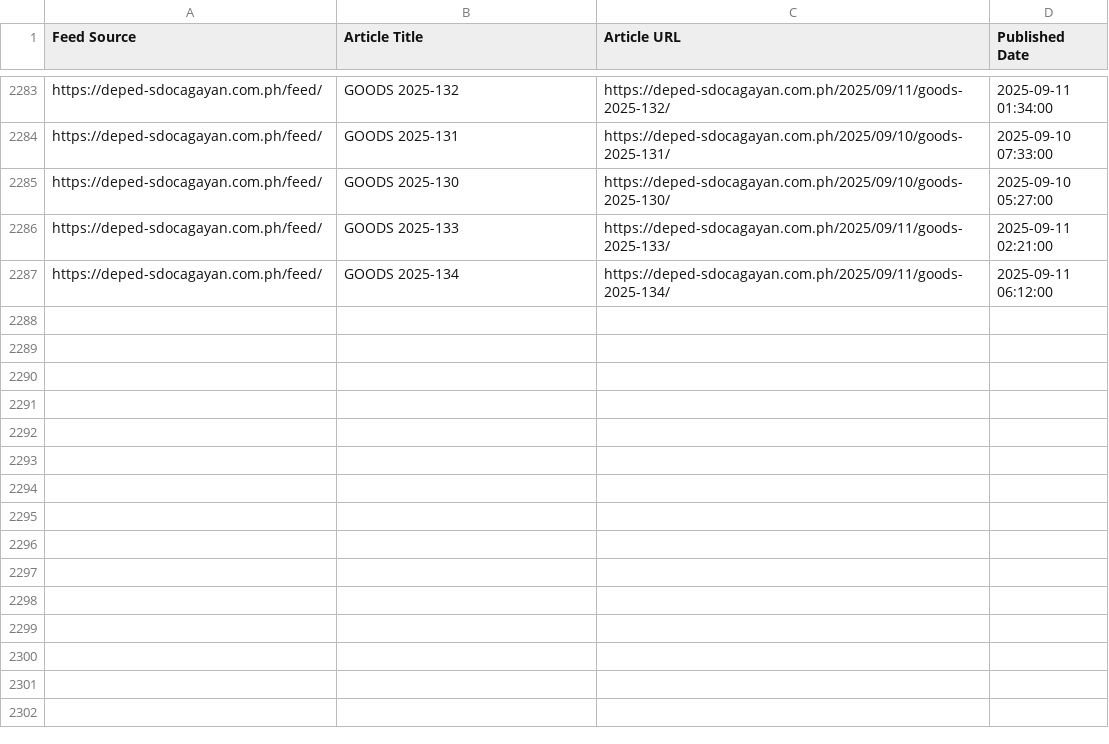
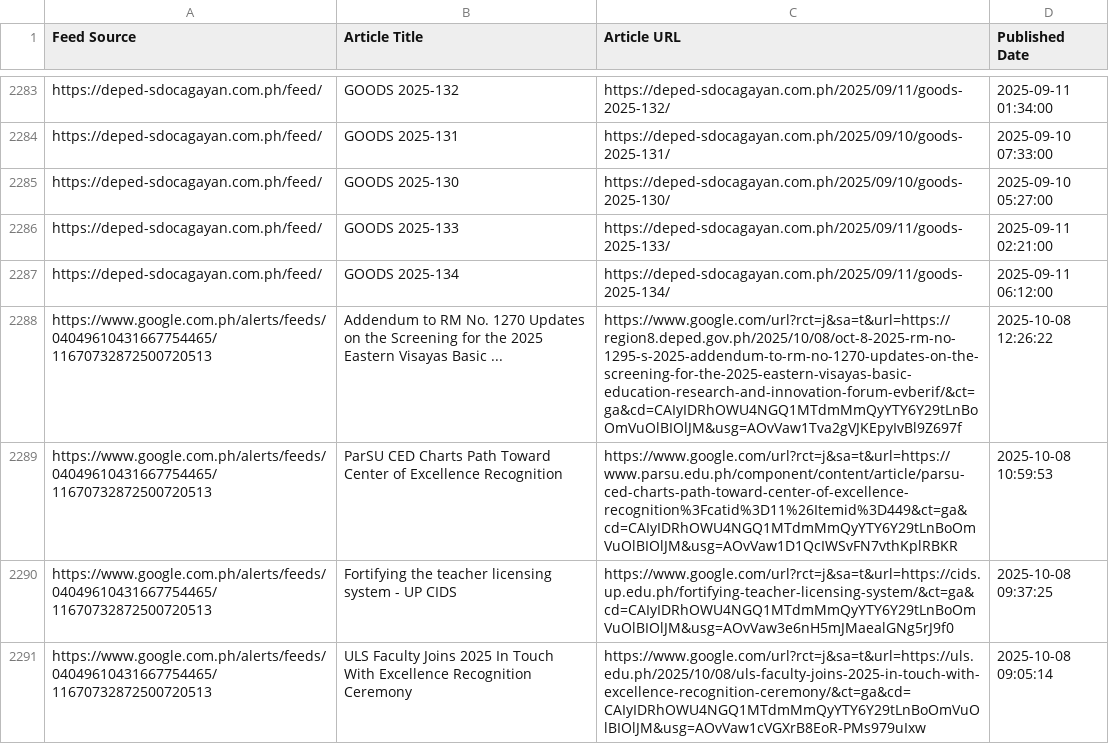
Before and after one commit to mabagarlene/bettermark, a CSV file: all_detected_feeds.csv, drawn as a sheet; only a part is shown, gaps mark what is left out; the diff names each change by its address in the sheet, - before the commit and + after, or states it on an @@ line.

Commit message:
Update feed data - 2025-10-08 14:11:23 UTC

```diff
--- a/all_detected_feeds.csv
+++ b/all_detected_feeds.csv
+row 2288: https://www.google.com.ph/alerts/feeds/04049610431667754465/11670732872500720513 | Addendum to RM No. 1270 Updates on the Screening for the 2025 Eastern Visayas Basic ... | https://www.google.com/url?rct=j&sa=t&url=https://region8.deped.gov.ph/2025/10/08/oct-8-2025-rm-no-1295-s-2025-addendum-to-rm-no-1270-updates-on-the-screening-for-the-2025-eastern-visayas-basic-education-research-and-innovation-forum-evberif/&ct=ga&cd=CAIyIDRhOWU4NGQ1MTdmMmQyYTY6Y29tLnBoOmVuOlBIOlJM&usg=AOvVaw1Tva2gVJKEpyIvBl9Z697f | 2025-10-08 12:26:22
+row 2289: https://www.google.com.ph/alerts/feeds/04049610431667754465/11670732872500720513 | ParSU CED Charts Path Toward Center of Excellence Recognition | https://www.google.com/url?rct=j&sa=t&url=https://www.parsu.edu.ph/component/content/article/parsu-ced-charts-path-toward-center-of-excellence-recognition%3Fcatid%3D11%26Itemid%3D449&ct=ga&cd=CAIyIDRhOWU4NGQ1MTdmMmQyYTY6Y29tLnBoOmVuOlBIOlJM&usg=AOvVaw1D1QcIWSvFN7vthKplRBKR | 2025-10-08 10:59:53
+row 2290: https://www.google.com.ph/alerts/feeds/04049610431667754465/11670732872500720513 | Fortifying the teacher licensing system - UP CIDS | https://www.google.com/url?rct=j&sa=t&url=https://cids.up.edu.ph/fortifying-teacher-licensing-system/&ct=ga&cd=CAIyIDRhOWU4NGQ1MTdmMmQyYTY6Y29tLnBoOmVuOlBIOlJM&usg=AOvVaw3e6nH5mJMaealGNg5rJ9f0 | 2025-10-08 09:37:25
+row 2291: https://www.google.com.ph/alerts/feeds/04049610431667754465/11670732872500720513 | ULS Faculty Joins 2025 In Touch With Excellence Recognition Ceremony | https://www.google.com/url?rct=j&sa=t&url=https://uls.edu.ph/2025/10/08/uls-faculty-joins-2025-in-touch-with-excellence-recognition-ceremony/&ct=ga&cd=CAIyIDRhOWU4NGQ1MTdmMmQyYTY6Y29tLnBoOmVuOlBIOlJM&usg=AOvVaw1cVGXrB8EoR-PMs979uIxw | 2025-10-08 09:05:14
```
